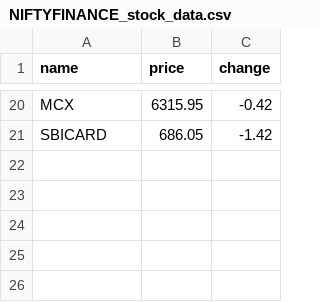
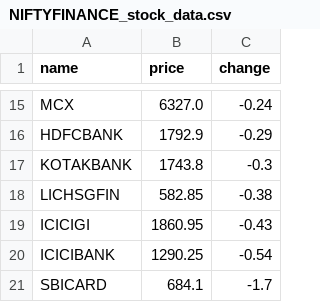
Before and after one commit to SxryxnshS5/Heatmap-react, a CSV file: public/Scraped_data/NIFTYFINANCE_stock_data.csv, drawn as a sheet; only a part is shown, gaps mark what is left out; addresses are those after the commit; the diff covers the shown part only; the diff names each change by its address in the sheet, - before the commit and + after, or states it on an @@ line.

```diff
--- a/public/Scraped_data/NIFTYFINANCE_stock_data.csv
+++ b/public/Scraped_data/NIFTYFINANCE_stock_data.csv
-B15 (price): 6315.95
+B15 (price): 6327.0
-C15 (change): -0.42
+C15 (change): -0.24
+row 16: HDFCBANK | 1792.9 | -0.29
+row 17: KOTAKBANK | 1743.8 | -0.3
+row 18: LICHSGFIN | 582.85 | -0.38
+row 19: ICICIGI | 1860.95 | -0.43
+row 20: ICICIBANK | 1290.25 | -0.54
-B21 (price): 686.05
+B21 (price): 684.1
-C21 (change): -1.42
+C21 (change): -1.7
```
Also changed, not shown: 7 added rows, 12 removed rows and 12 edited cells elsewhere in this file, public/Scraped_data/BANKNIFTY_stock_data.csv, public/Scraped_data/NIFTYAUTO_stock_data.csv, 6 other files.
